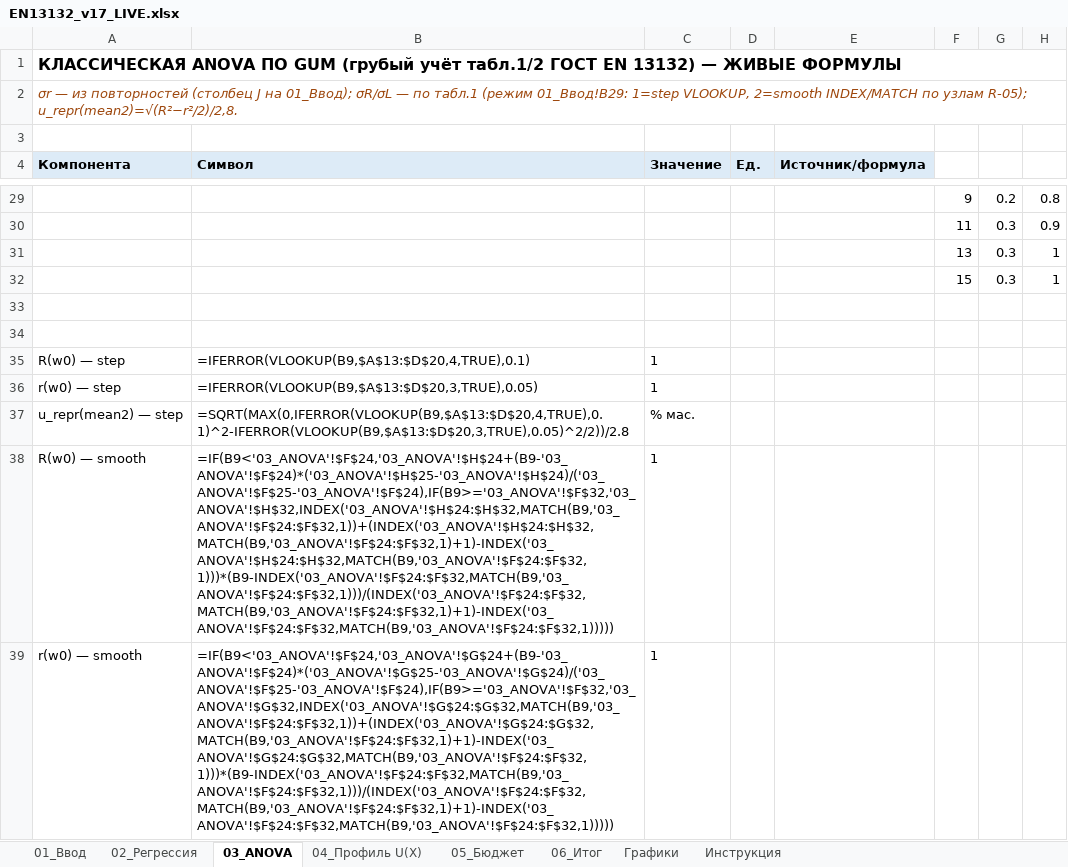
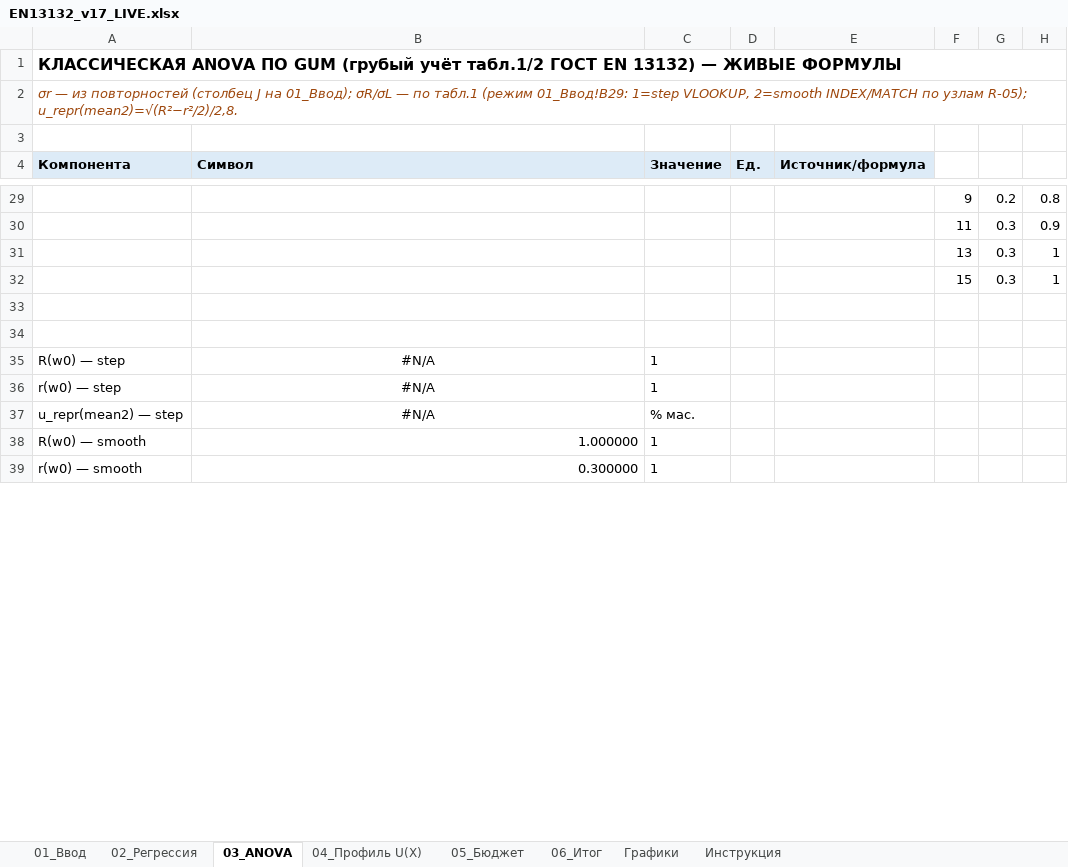
Before and after one commit to Dropingcat/calc_model, an Excel workbook: ГОСТ EN 13132/v17/EN13132_v17_LIVE.xlsx, sheet 03_ANOVA, drawn as a sheet; only a part is shown, gaps mark what is left out; values as stored, in another font and other column widths than the file's, no borders; formulas without a stored value are shown as written; the diff covers the shown part only; the diff names each change by its address in the sheet, - before the commit and + after, or states it on an @@ line.

```diff
--- a/ГОСТ EN 13132/v17/EN13132_v17_LIVE.xlsx (sheet 03_ANOVA)
+++ b/ГОСТ EN 13132/v17/EN13132_v17_LIVE.xlsx (sheet 03_ANOVA)
-B35 (Символ): =IFERROR(VLOOKUP(B9,$A$13:$D$20,4,TRUE),0.1)
+B35 (Символ): #N/A
-B35:B37 alignment: left
+B35:B37 alignment: center
-B36 (Символ): =IFERROR(VLOOKUP(B9,$A$13:$D$20,3,TRUE),0.05)
+B36 (Символ): #N/A
-B37 (Символ): =SQRT(MAX(0,IFERROR(VLOOKUP(B9,$A$13:$D$20,4,TRUE),0.1)^2-IFERROR(VLOOKUP(B9,$A$13:$D$20,3,TRUE),0.05)^2/2))/2.8
+B37 (Символ): #N/A
-B38 (Символ): =IF(B9<'03_ANOVA'!$F$24,'03_ANOVA'!$H$24+(B9-'03_ANOVA'!$F$24)*('03_ANOVA'!$H$25-'03_ANOVA'!$H$24)/('03_ANOVA'!$F$25-'03_ANOVA'!$F$24),IF(B9>='03_ANOVA'!$F$32,'03_ANOVA'!$H$32,INDEX('03_ANOVA'!$H$24:$H$32,MATCH(B9,'03_ANOVA'!$F$24:$F$32,1))+(INDEX('03_ANOVA'!$H$24:$H$32,MATCH(B9,'03_ANOVA'!$F$24:$F$32,1)+1)-INDEX('03_ANOVA'!$H$24:$H$32,MATCH(B9,'03_ANOVA'!$F$24:$F$32,1)))*(B9-INDEX('03_ANOVA'!$F$24:$F$32,MATCH(B9,'03_ANOVA'!$F$24:$F$32,1)))/(INDEX('03_ANOVA'!$F$24:$F$32,MATCH(B9,'03_ANOVA'!$F$24:$F$32,1)+1)-INDEX('03_ANOVA'!$F$24:$F$32,MATCH(B9,'03_ANOVA'!$F$24:$F$32,1)))))
+B38 (Символ): 1.000000
-B39 (Символ): =IF(B9<'03_ANOVA'!$F$24,'03_ANOVA'!$G$24+(B9-'03_ANOVA'!$F$24)*('03_ANOVA'!$G$25-'03_ANOVA'!$G$24)/('03_ANOVA'!$F$25-'03_ANOVA'!$F$24),IF(B9>='03_ANOVA'!$F$32,'03_ANOVA'!$G$32,INDEX('03_ANOVA'!$G$24:$G$32,MATCH(B9,'03_ANOVA'!$F$24:$F$32,1))+(INDEX('03_ANOVA'!$G$24:$G$32,MATCH(B9,'03_ANOVA'!$F$24:$F$32,1)+1)-INDEX('03_ANOVA'!$G$24:$G$32,MATCH(B9,'03_ANOVA'!$F$24:$F$32,1)))*(B9-INDEX('03_ANOVA'!$F$24:$F$32,MATCH(B9,'03_ANOVA'!$F$24:$F$32,1)))/(INDEX('03_ANOVA'!$F$24:$F$32,MATCH(B9,'03_ANOVA'!$F$24:$F$32,1)+1)-INDEX('03_ANOVA'!$F$24:$F$32,MATCH(B9,'03_ANOVA'!$F$24:$F$32,1)))))
+B39 (Символ): 0.300000
```
Also changed, not shown: 16 edited cells elsewhere in this sheet, sheet 04_Профиль U(X), sheet 02_Регрессия, sheet 06_Итог, sheet 01_Ввод, sheet 05_Бюджет, sheet Графики, hidden cells, charts or pictures, ГОСТ EN 13132/v17/EN13132_v17_CALC.xlsx, 54 other files.
